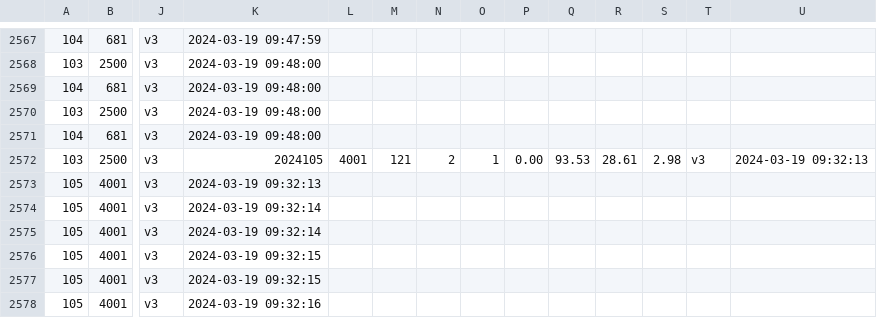
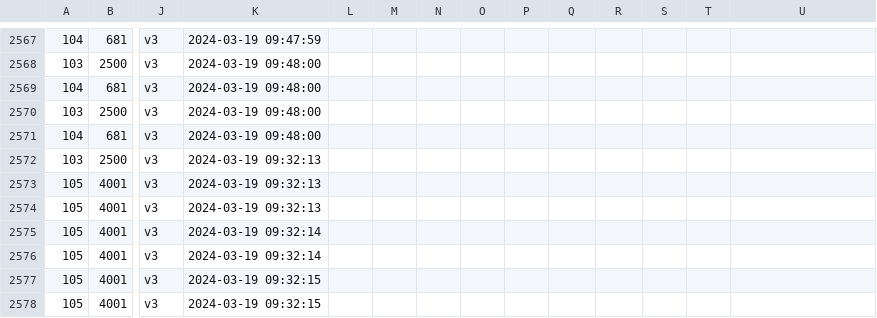
Before and after one commit to GabrielSlPires/pneumatron_workshop_2024_03, a CSV file: pneumatron_database.csv, drawn as a sheet; only a part is shown, gaps mark what is left out; the shorter side is filled out with more unchanged rows; rows hold the shown columns only; the diff names each change by its address in the sheet, - before the commit and + after, or states it on an @@ line.

Commit message:
Update pneumatron_database.csv

```diff
--- a/pneumatron_database.csv
+++ b/pneumatron_database.csv
-K2572: 2024105
+K2572: 2024-03-19 09:32:13
-L2572: 4001
+L2572: (empty)
-M2572: 121
+M2572: (empty)
-N2572: 2
+N2572: (empty)
-O2572: 1
+O2572: (empty)
-P2572: 0.00
+P2572: (empty)
-Q2572: 93.53
+Q2572: (empty)
-R2572: 28.61
+R2572: (empty)
-S2572: 2.98
+S2572: (empty)
-T2572: v3
+T2572: (empty)
-U2572: 2024-03-19 09:32:13
+U2572: (empty)
+row 2573: 105 | 4001 | v3 | 2024-03-19 09:32:13
```
